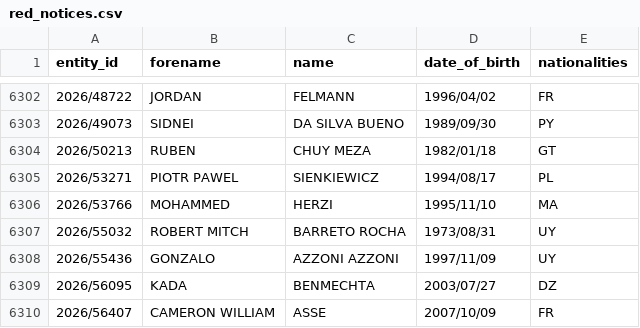
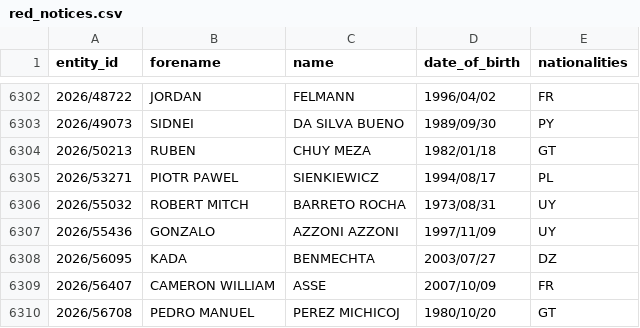
Before and after one commit to tmctmt/interpol-changes, a CSV file: red_notices.csv, drawn as a sheet; only a part is shown, gaps mark what is left out; the shorter side is filled out with more unchanged rows; the diff names each change by its address in the sheet, - before the commit and + after, or states it on an @@ line.

```diff
--- a/red_notices.csv
+++ b/red_notices.csv
-row 6306: 2026/53766 | MOHAMMED | HERZI | 1995/11/10 | MA
```
